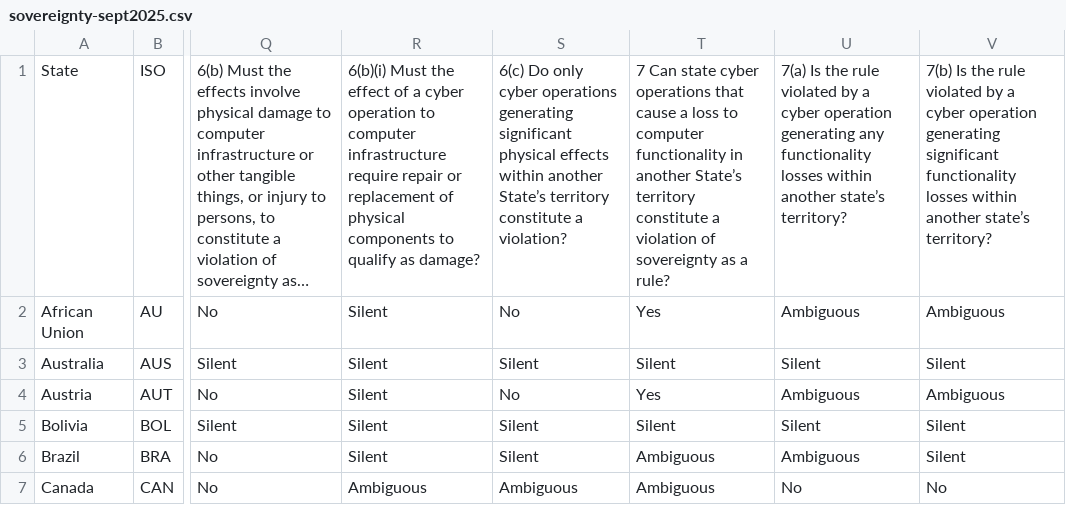
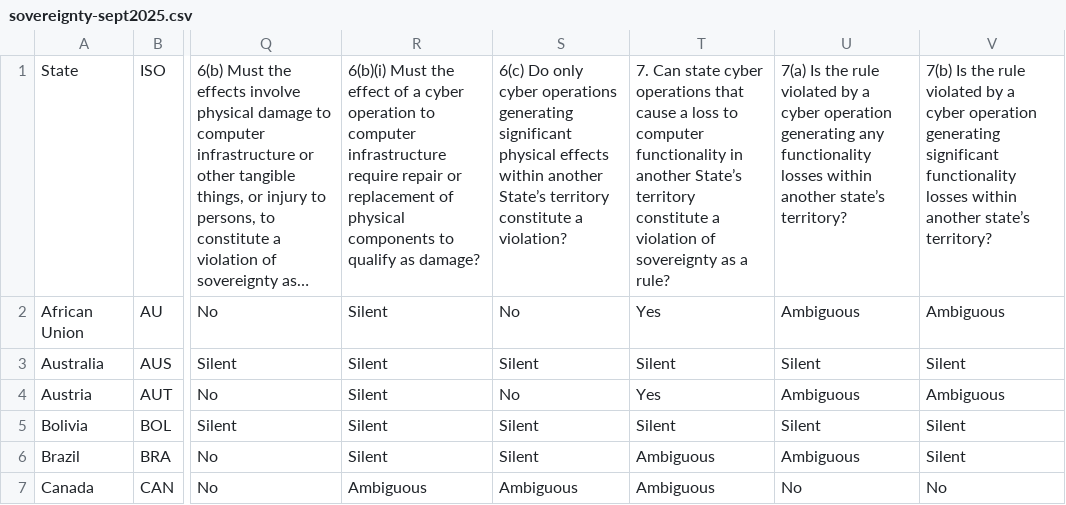
Before and after one commit to marieleponti/globalcyberlawproject-ilit, a CSV file: src/data/sovereignty-sept2025.csv, drawn as a sheet; only a part is shown, gaps mark what is left out; long unchanged cells end in …; the diff names each change by its address in the sheet, - before the commit and + after, or states it on an @@ line.

Commit message:
edit title question 7 sovereignty

```diff
--- a/src/data/sovereignty-sept2025.csv
+++ b/src/data/sovereignty-sept2025.csv
-T1: 7 Can state…
+T1: 7. Can state…
```
